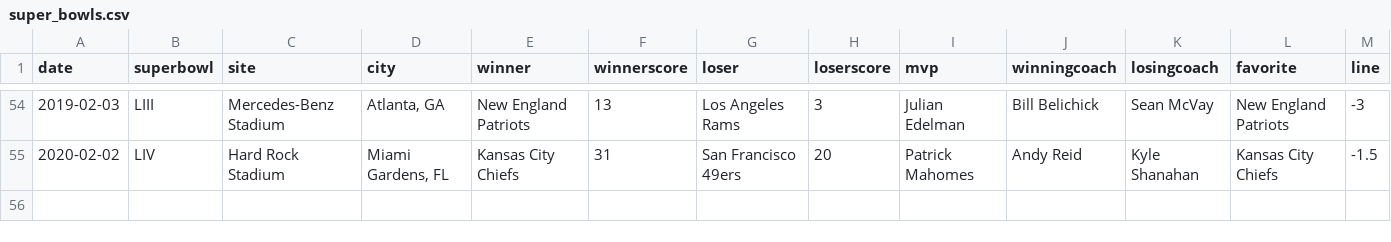
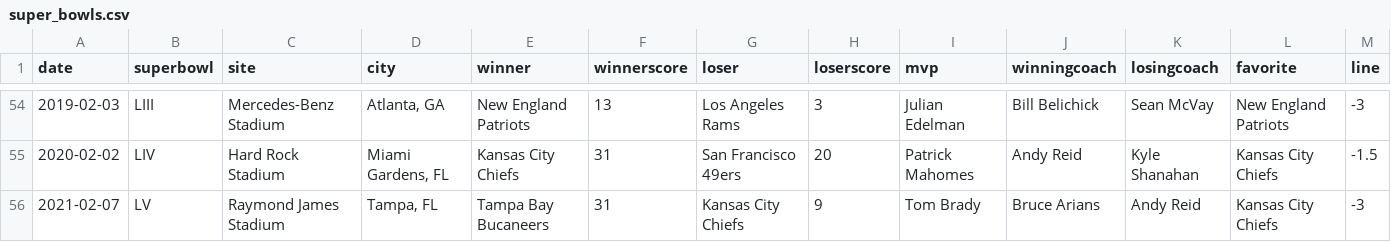
Before and after one commit to craighillelson/super_bowls, a CSV file: csvs/super_bowls.csv, drawn as a sheet; only a part is shown, gaps mark what is left out; the diff names each change by its address in the sheet, - before the commit and + after, or states it on an @@ line.

Commit message:
update super_bowls.csv
added most recent result

```diff
--- a/csvs/super_bowls.csv
+++ b/csvs/super_bowls.csv
+row 56: 2021-02-07 | LV | Raymond James Stadium | Tampa, FL | Tampa Bay Bucaneers | 31 | Kansas City Chiefs | 9 | Tom Brady | Bruce Arians | Andy Reid | Kansas City Chiefs | -3
```
